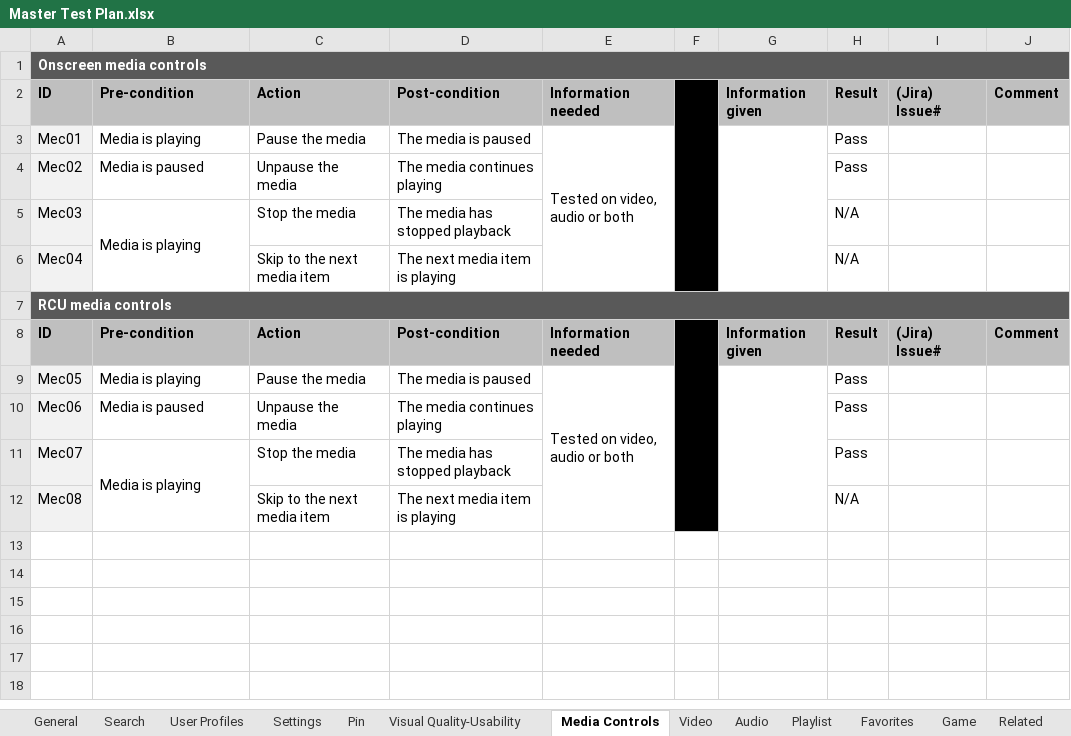
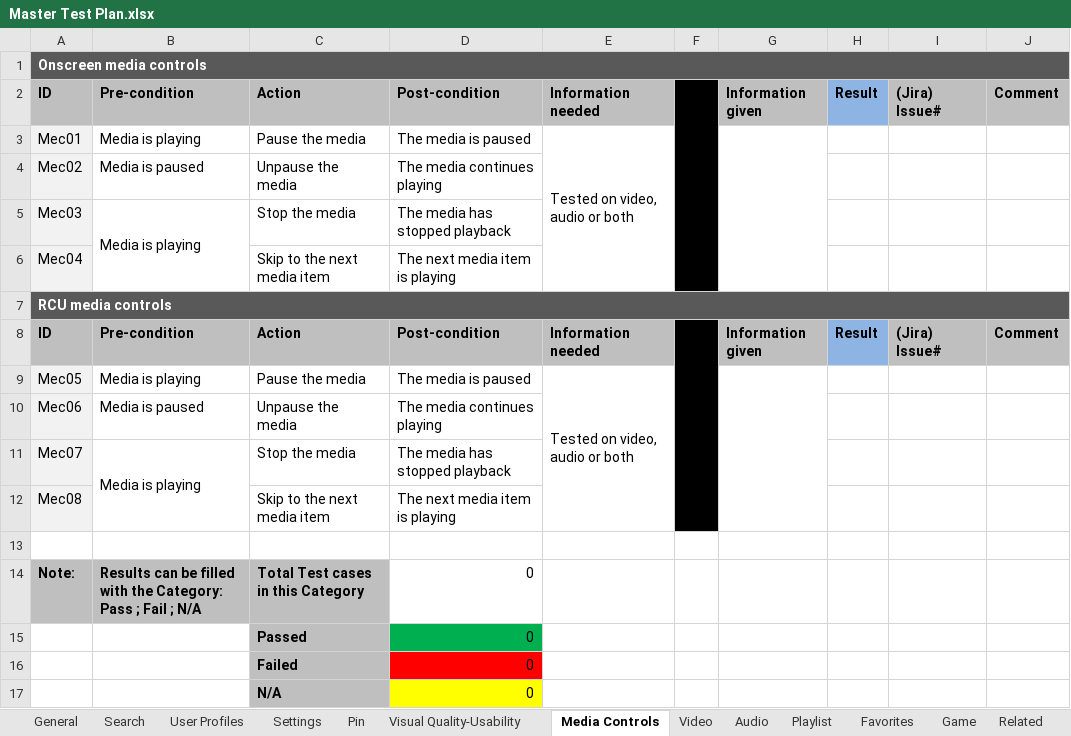
Before and after one commit to Metrological/maf3-sdk, an Excel workbook: docs/Master Test Plan.xlsx, sheet Media Controls, drawn as a sheet; values as stored, in another font and other column widths than the file's, no borders; conditional formats not drawn; the diff names each change by its address in the sheet, - before the commit and + after, or states it on an @@ line.

Commit message:
Update Master Test Plan

```diff
--- a/docs/Master Test Plan.xlsx (sheet Media Controls)
+++ b/docs/Master Test Plan.xlsx (sheet Media Controls)
-H2 fill: #BFBFBF
+H2 fill: #8EB4E3
-H3:H4: Pass
+H3:H4: (empty)
-H5:H6: N/A
+H5:H6: (empty)
-H8 fill: #BFBFBF
+H8 fill: #8EB4E3
-H9:H11: Pass
+H9:H11: (empty)
-H12: N/A
+H12: (empty)
+row 13: (empty)
+row 14: Note: | Results can be filled with the Category: Pass ; Fail ; N/A | Total Test cases in this Category | 0
+row 15:  |  | Passed | 0
+row 16:  |  | Failed | 0
+row 17:  |  | N/A | 0
```
Also changed, not shown: sheet Visual Quality-Usability, sheet General, sheet Game, sheet User Profiles, sheet Search, sheet Stability-Performance, 7 more sheets.
